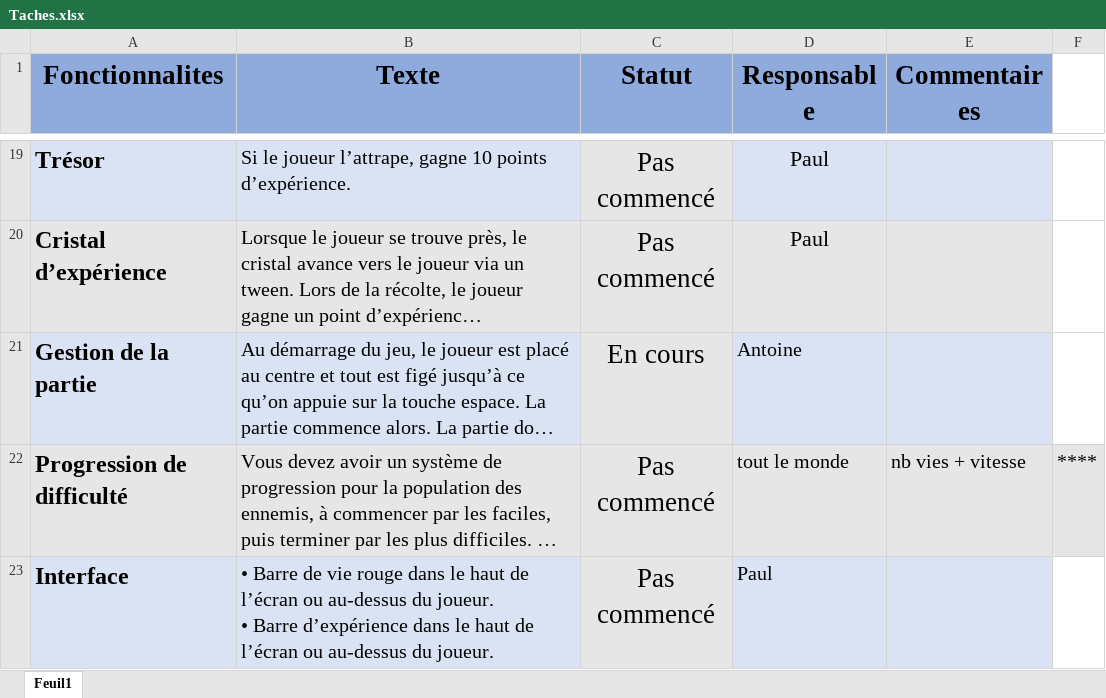
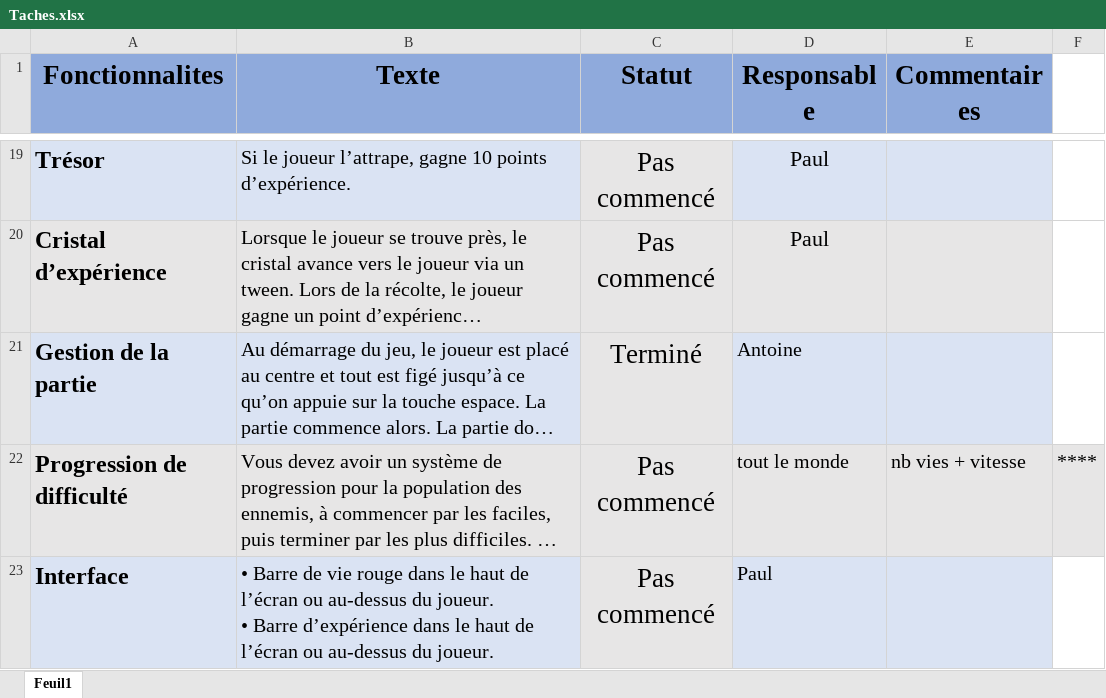
Before and after one commit to jetcouper/Projet1_Jeux_Video, an Excel workbook: Taches.xlsx, sheet Feuil1, drawn as a sheet; only a part is shown, gaps mark what is left out; long unchanged cells end in …; values as stored, in another font and other column widths than the file's, no borders; conditional formats not drawn; the diff names each change by its address in the sheet, - before the commit and + after, or states it on an @@ line.

```diff
--- a/Taches.xlsx (sheet Feuil1)
+++ b/Taches.xlsx (sheet Feuil1)
-C21 (Statut): En cours
+C21 (Statut): Terminé
```
Also changed, not shown: 2 other files.
